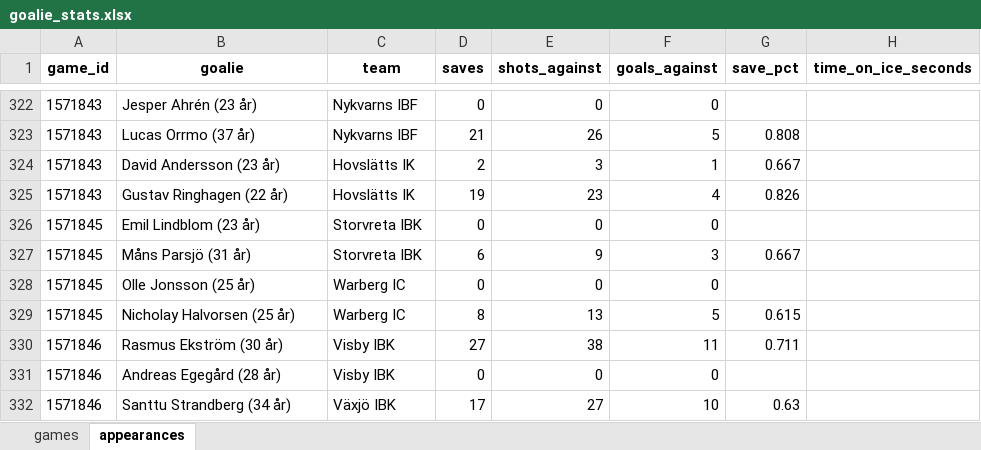
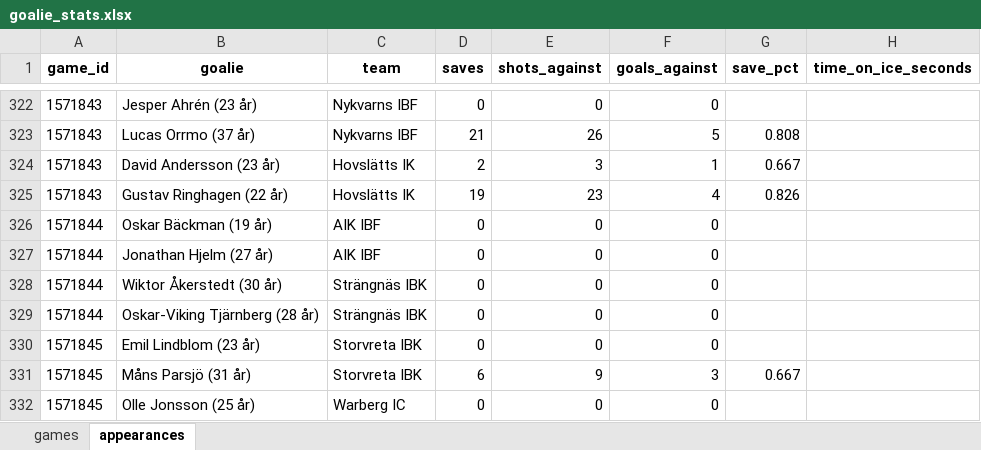
Before and after one commit to LukasKallstrom/innebandystatistik, an Excel workbook: goalie_stats.xlsx, sheet appearances, drawn as a sheet; only a part is shown, gaps mark what is left out; the shorter side is filled out with more unchanged rows; values as stored, in another font and other column widths than the file's, no borders; the diff names each change by its address in the sheet, - before the commit and + after, or states it on an @@ line.

```diff
--- a/goalie_stats.xlsx (sheet appearances)
+++ b/goalie_stats.xlsx (sheet appearances)
+row 326: 1571844 | Oskar Bäckman (19 år) | AIK IBF | 0 | 0 | 0
+row 327: 1571844 | Jonathan Hjelm (27 år) | AIK IBF | 0 | 0 | 0
+row 328: 1571844 | Wiktor Åkerstedt (30 år) | Strängnäs IBK | 0 | 0 | 0
+row 329: 1571844 | Oskar-Viking Tjärnberg (28 år) | Strängnäs IBK | 0 | 0 | 0
```
Also changed, not shown: sheet games, 4 other files.
